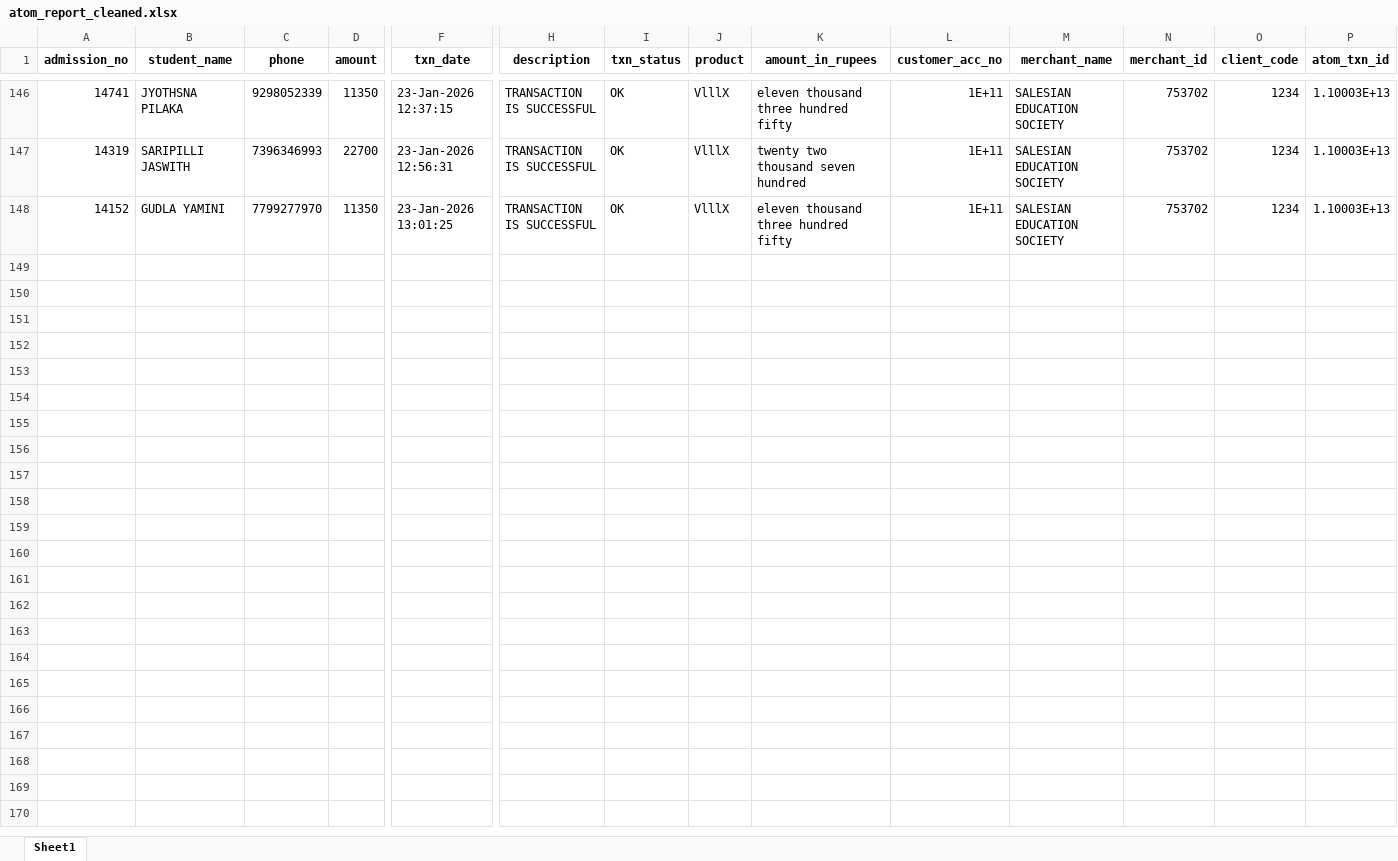
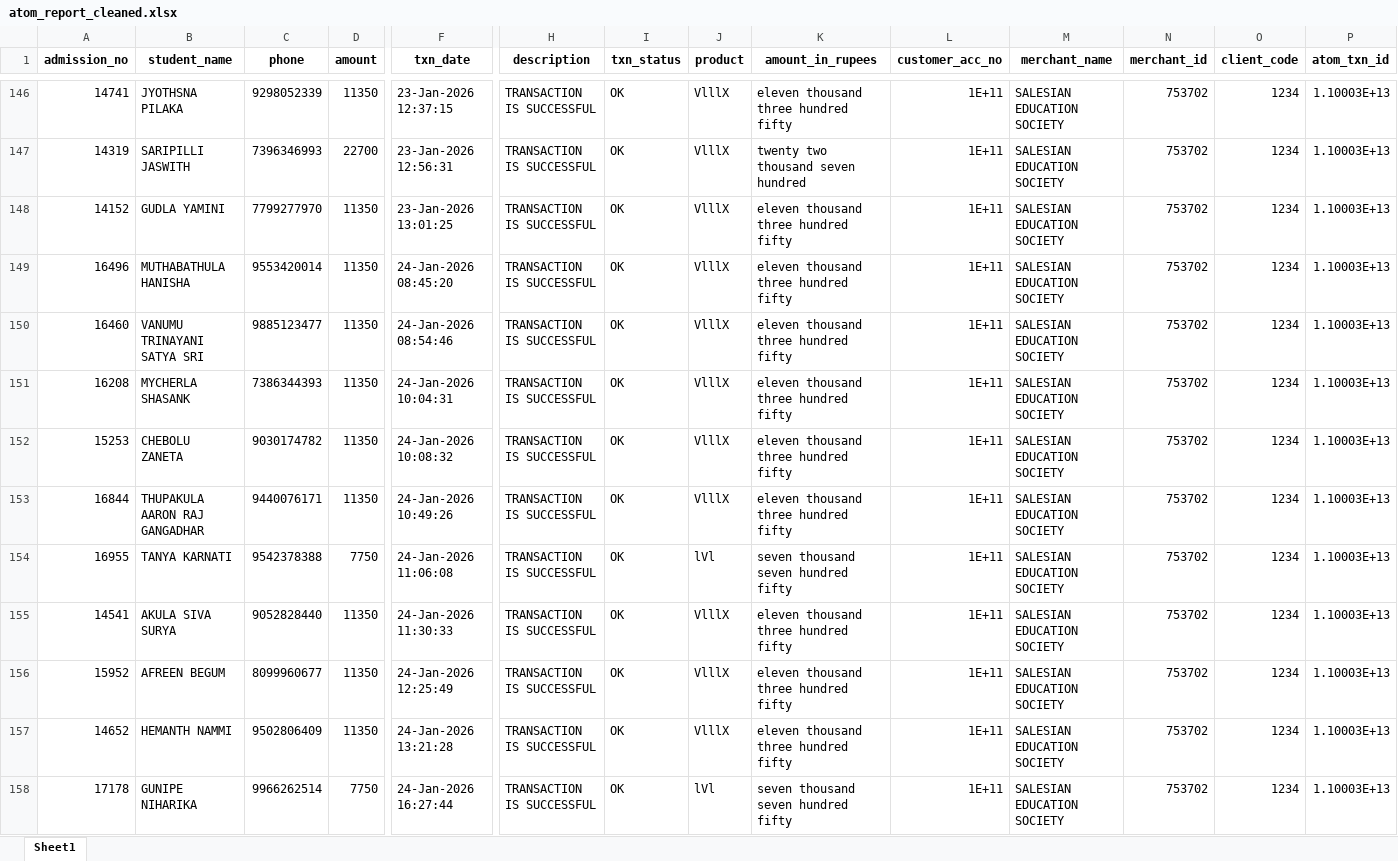
Before and after one commit to harikiran-dev-schooldb/kotak-salesian-school-dbms, an Excel workbook: output_data/atom_report_cleaned.xlsx, sheet Sheet1, drawn as a sheet; only a part is shown, gaps mark what is left out; values as stored, in another font and other column widths than the file's, no borders; rows hold the shown columns only; the diff names each change by its address in the sheet, - before the commit and + after, or states it on an @@ line.

```diff
--- a/output_data/atom_report_cleaned.xlsx (sheet Sheet1)
+++ b/output_data/atom_report_cleaned.xlsx (sheet Sheet1)
+row 149: 16496 | MUTHABATHULA HANISHA | 9553420014 | 11350 | 24-Jan-2026 08:45:20 | TRANSACTION IS SUCCESSFUL | OK | VlllX | eleven thousand three hundred fifty | 1E+11 | SALESIAN EDUCATION SOCIETY | 753702 | 1234 | 1.10003E+13
+row 150: 16460 | VANUMU TRINAYANI SATYA SRI | 9885123477 | 11350 | 24-Jan-2026 08:54:46 | TRANSACTION IS SUCCESSFUL | OK | VlllX | eleven thousand three hundred fifty | 1E+11 | SALESIAN EDUCATION SOCIETY | 753702 | 1234 | 1.10003E+13
+row 151: 16208 | MYCHERLA SHASANK | 7386344393 | 11350 | 24-Jan-2026 10:04:31 | TRANSACTION IS SUCCESSFUL | OK | VlllX | eleven thousand three hundred fifty | 1E+11 | SALESIAN EDUCATION SOCIETY | 753702 | 1234 | 1.10003E+13
+row 152: 15253 | CHEBOLU ZANETA | 9030174782 | 11350 | 24-Jan-2026 10:08:32 | TRANSACTION IS SUCCESSFUL | OK | VlllX | eleven thousand three hundred fifty | 1E+11 | SALESIAN EDUCATION SOCIETY | 753702 | 1234 | 1.10003E+13
+row 153: 16844 | THUPAKULA AARON RAJ GANGADHAR | 9440076171 | 11350 | 24-Jan-2026 10:49:26 | TRANSACTION IS SUCCESSFUL | OK | VlllX | eleven thousand three hundred fifty | 1E+11 | SALESIAN EDUCATION SOCIETY | 753702 | 1234 | 1.10003E+13
+row 154: 16955 | TANYA KARNATI | 9542378388 | 7750 | 24-Jan-2026 11:06:08 | TRANSACTION IS SUCCESSFUL | OK | lVl | seven thousand seven hundred fifty | 1E+11 | SALESIAN EDUCATION SOCIETY | 753702 | 1234 | 1.10003E+13
+row 155: 14541 | AKULA SIVA SURYA | 9052828440 | 11350 | 24-Jan-2026 11:30:33 | TRANSACTION IS SUCCESSFUL | OK | VlllX | eleven thousand three hundred fifty | 1E+11 | SALESIAN EDUCATION SOCIETY | 753702 | 1234 | 1.10003E+13
+row 156: 15952 | AFREEN BEGUM | 8099960677 | 11350 | 24-Jan-2026 12:25:49 | TRANSACTION IS SUCCESSFUL | OK | VlllX | eleven thousand three hundred fifty | 1E+11 | SALESIAN EDUCATION SOCIETY | 753702 | 1234 | 1.10003E+13
+row 157: 14652 | HEMANTH NAMMI | 9502806409 | 11350 | 24-Jan-2026 13:21:28 | TRANSACTION IS SUCCESSFUL | OK | VlllX | eleven thousand three hundred fifty | 1E+11 | SALESIAN EDUCATION SOCIETY | 753702 | 1234 | 1.10003E+13
+row 158: 17178 | GUNIPE NIHARIKA | 9966262514 | 7750 | 24-Jan-2026 16:27:44 | TRANSACTION IS SUCCESSFUL | OK | lVl | seven thousand seven hundred fifty | 1E+11 | SALESIAN EDUCATION SOCIETY | 753702 | 1234 | 1.10003E+13
```
Also changed, not shown: source_data/atom_report.xlsx, 11 other files.
